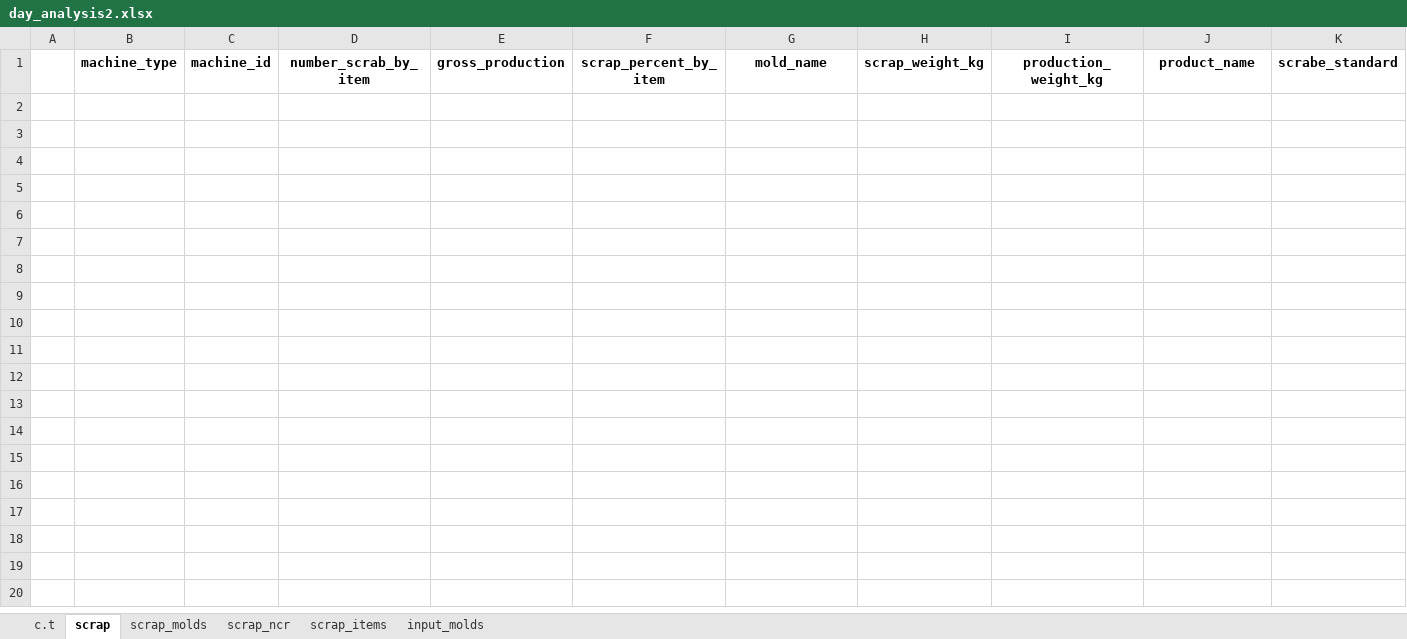
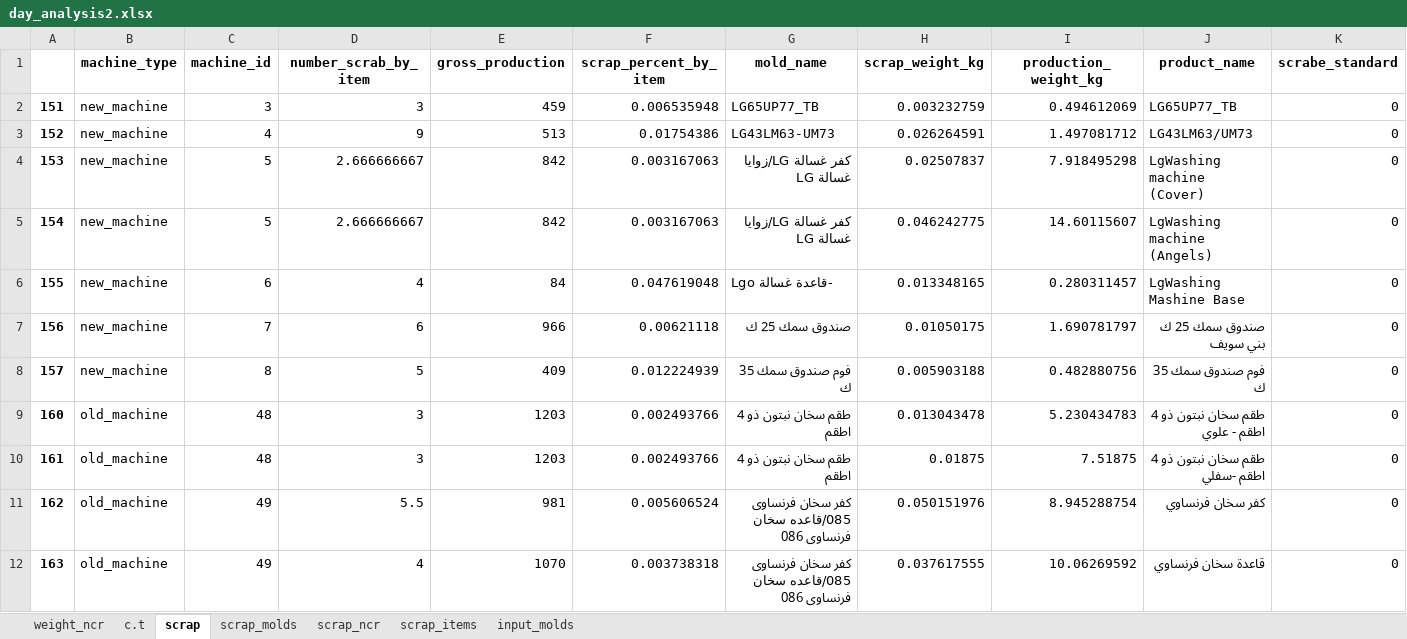
Before and after one commit to esmallah/data_assistant, an Excel workbook: apps/analysis/formats/day_analysis2.xlsx, sheet scrap, drawn as a sheet; only a part is shown; values as stored, in another font and other column widths than the file's, no borders; rows hold the shown columns only; the diff names each change by its address in the sheet, - before the commit and + after, or states it on an @@ line.

```diff
--- a/apps/analysis/formats/day_analysis2.xlsx (sheet scrap)
+++ b/apps/analysis/formats/day_analysis2.xlsx (sheet scrap)
+sheet tab: weight_ncr
+row 2: 151 | new_machine | 3 | 3 | 459 | 0.006535948 | LG65UP77_TB | 0.003232759 | 0.494612069 | LG65UP77_TB | 0
+row 3: 152 | new_machine | 4 | 9 | 513 | 0.01754386 | LG43LM63-UM73 | 0.026264591 | 1.497081712 | LG43LM63/UM73 | 0
+row 4: 153 | new_machine | 5 | 2.666666667 | 842 | 0.003167063 | كفر غسالة LG/زوايا غسالة LG | 0.02507837 | 7.918495298 | LgWashing machine (Cover) | 0
+row 5: 154 | new_machine | 5 | 2.666666667 | 842 | 0.003167063 | كفر غسالة LG/زوايا غسالة LG | 0.046242775 | 14.60115607 | LgWashing machine (Angels) | 0
+row 6: 155 | new_machine | 6 | 4 | 84 | 0.047619048 | -قاعدة غسالة Lgo | 0.013348165 | 0.280311457 | LgWashing Mashine Base | 0
+row 7: 156 | new_machine | 7 | 6 | 966 | 0.00621118 | صندوق سمك 25 ك | 0.01050175 | 1.690781797 | صندوق سمك 25 ك بني سويف | 0
+row 8: 157 | new_machine | 8 | 5 | 409 | 0.012224939 | فوم صندوق سمك 35 ك | 0.005903188 | 0.482880756 | فوم صندوق سمك 35 ك | 0
+row 9: 160 | old_machine | 48 | 3 | 1203 | 0.002493766 | طقم سخان نبتون ذو 4 اطقم | 0.013043478 | 5.230434783 | طقم سخان نبتون ذو 4 اطقم - علوي | 0
+row 10: 161 | old_machine | 48 | 3 | 1203 | 0.002493766 | طقم سخان نبتون ذو 4 اطقم | 0.01875 | 7.51875 | طقم سخان نبتون ذو 4 اطقم -سفلي | 0
+row 11: 162 | old_machine | 49 | 5.5 | 981 | 0.005606524 | كفر سخان فرنساوى 085/قاعده سخان فرنساوى 086 | 0.050151976 | 8.945288754 | كفر سخان فرنساوي | 0
+row 12: 163 | old_machine | 49 | 4 | 1070 | 0.003738318 | كفر سخان فرنساوى 085/قاعده سخان فرنساوى 086 | 0.037617555 | 10.06269592 | قاعدة سخان فرنساوي | 0
```
Also changed, not shown: sheet input_molds, sheet scrap_items, sheet c.t, sheet scrap_molds, sheet scrap_ncr, apps/analysis/formats/QC_molds_daily_archive.xlsx, apps/analysis/formats/format_QC_reports_v2.xlsx, 15 other files.
